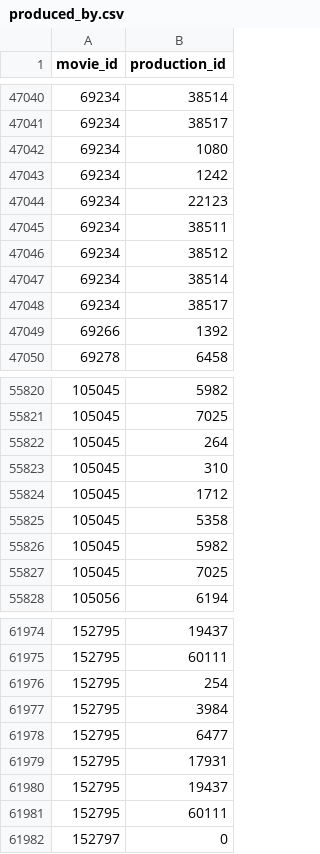
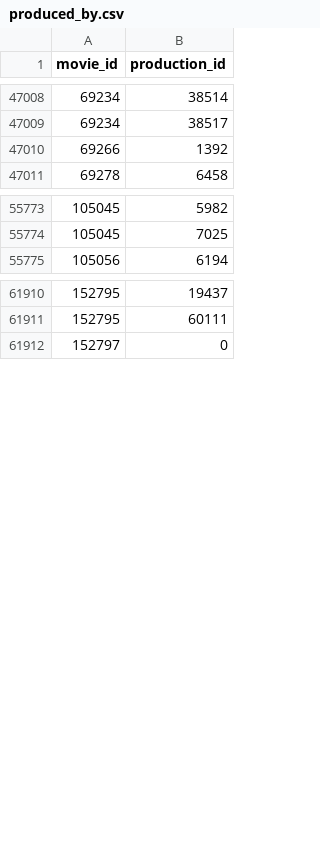
Before and after one commit to palakagarwal6/CS338, a CSV file: tables/prod/produced_by.csv, drawn as a sheet; only a part is shown, gaps mark what is left out; the diff covers the shown part only; the diff names each change by its address in the sheet, - before the commit and + after, or states it on an @@ line.

```diff
--- a/tables/prod/produced_by.csv
+++ b/tables/prod/produced_by.csv
-row 47042: 69234 | 1080
-row 47043: 69234 | 1242
-row 47044: 69234 | 22123
-row 47045: 69234 | 38511
-row 47046: 69234 | 38512
-row 47047: 69234 | 38514
-row 47048: 69234 | 38517
-row 55822: 105045 | 264
-row 55823: 105045 | 310
-row 55824: 105045 | 1712
-row 55825: 105045 | 5358
-row 55826: 105045 | 5982
-row 55827: 105045 | 7025
-row 61976: 152795 | 254
-row 61977: 152795 | 3984
-row 61978: 152795 | 6477
-row 61979: 152795 | 17931
-row 61980: 152795 | 19437
-row 61981: 152795 | 60111
```
Also changed, not shown: 69 removed rows elsewhere in this file.
